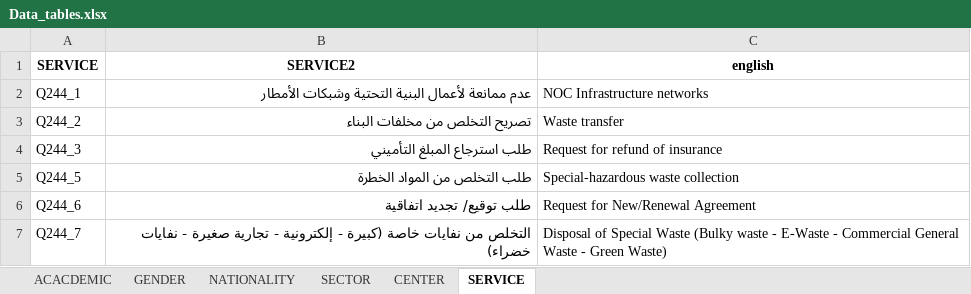
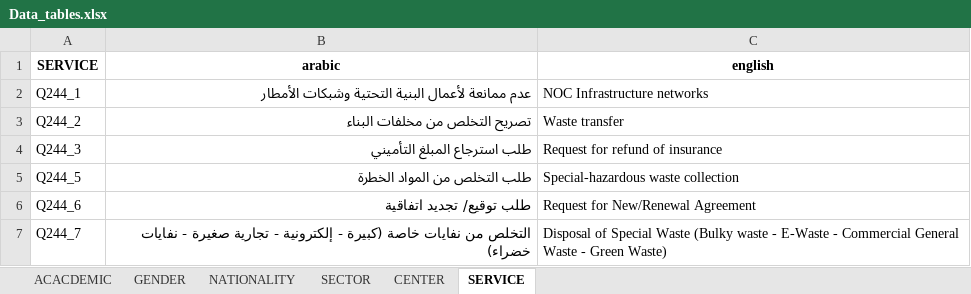
Before and after one commit to roum71/customer-satisfaction-dashboard, an Excel workbook: Data_tables.xlsx, sheet SERVICE, drawn as a sheet; only a part is shown; values as stored, in another font and other column widths than the file's, no borders; table styles not drawn; the diff names each change by its address in the sheet, - before the commit and + after, or states it on an @@ line.

Commit message:
Add files via upload

```diff
--- a/Data_tables.xlsx (sheet SERVICE)
+++ b/Data_tables.xlsx (sheet SERVICE)
-B1: SERVICE2
+B1: arabic
```
